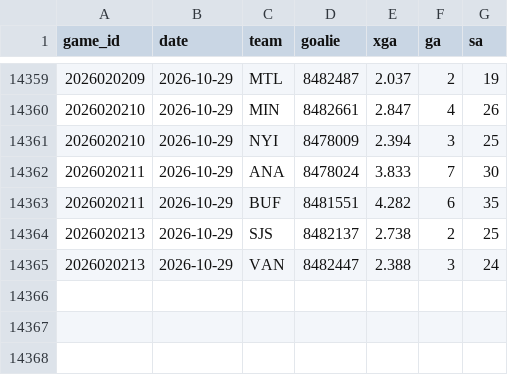
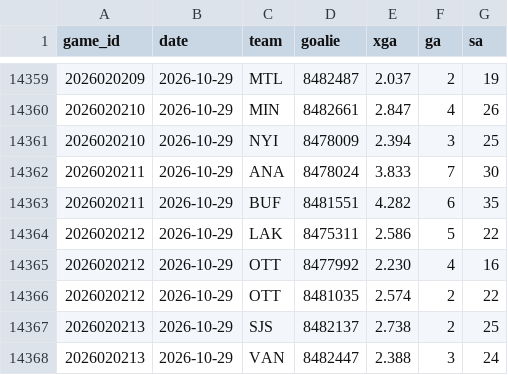
Before and after one commit to src16h/nfl-model, a CSV file: data/nhl/goalie_games.csv, drawn as a sheet; only a part is shown, gaps mark what is left out; the diff names each change by its address in the sheet, - before the commit and + after, or states it on an @@ line.

```diff
--- a/data/nhl/goalie_games.csv
+++ b/data/nhl/goalie_games.csv
+row 14364: 2026020212 | 2026-10-29 | LAK | 8475311 | 2.586 | 5 | 22
+row 14365: 2026020212 | 2026-10-29 | OTT | 8477992 | 2.230 | 4 | 16
+row 14366: 2026020212 | 2026-10-29 | OTT | 8481035 | 2.574 | 2 | 22
```
Also changed, not shown: data/nhl/games.csv, 6 other files.
